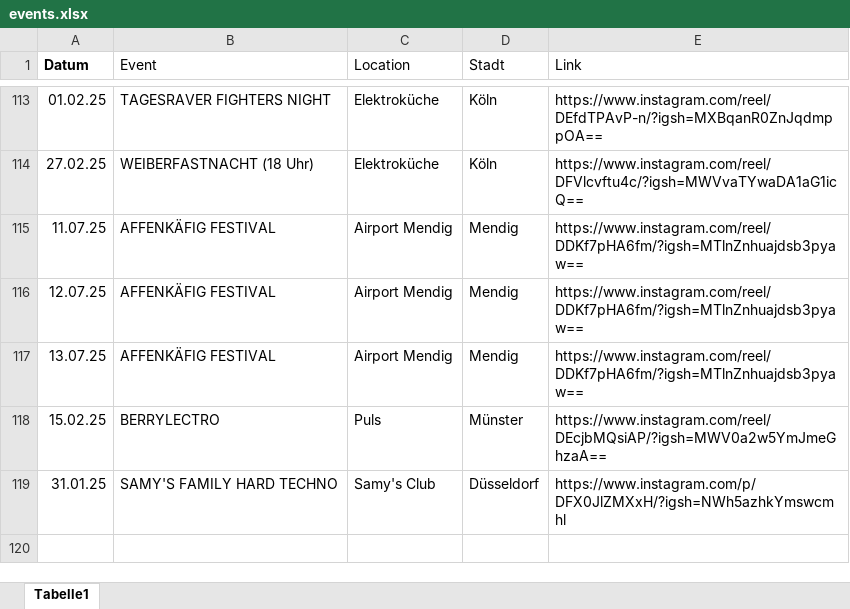
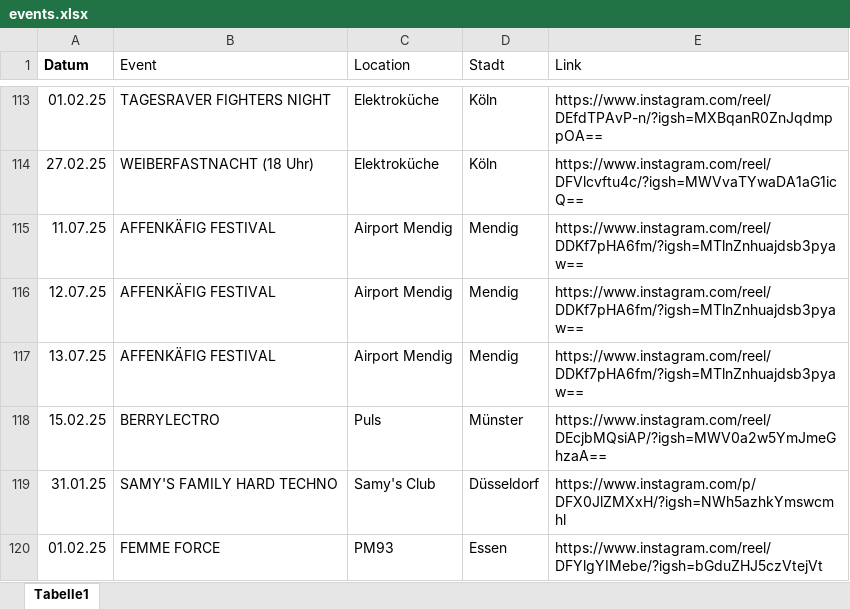
Before and after one commit to rafaelthetrue/rafaelthetrue.github.io, an Excel workbook: events.xlsx, sheet Tabelle1, drawn as a sheet; only a part is shown, gaps mark what is left out; values as stored, in another font and other column widths than the file's, no borders; the diff names each change by its address in the sheet, - before the commit and + after, or states it on an @@ line.

Commit message:
Add files via upload

```diff
--- a/events.xlsx (sheet Tabelle1)
+++ b/events.xlsx (sheet Tabelle1)
+row 120: 01.02.25 | FEMME FORCE | PM93 | Essen | https://www.instagram.com/reel/DFYlgYIMebe/?igsh=bGduZHJ5czVtejVt
```
